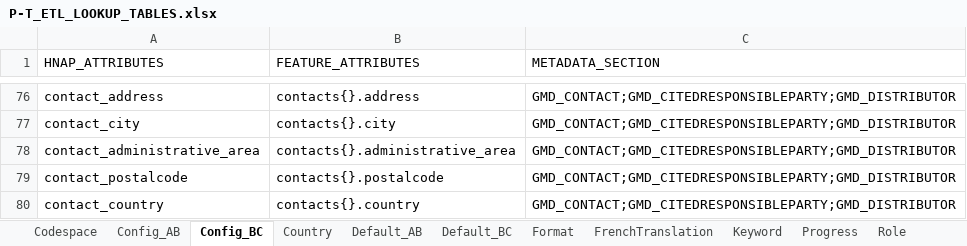
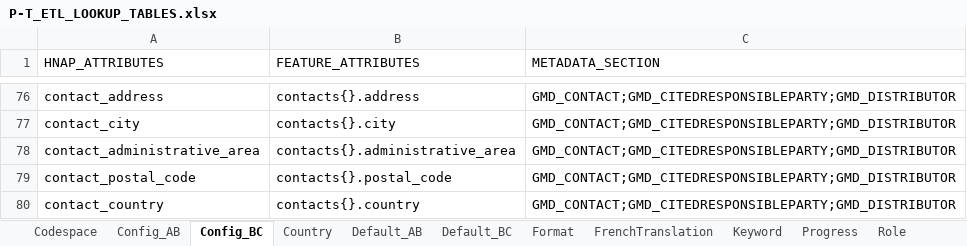
Before and after one commit to federal-geospatial-platform/fgp-metadata-proxy, an Excel workbook: FME_files/LOOKUP_TABLES/P-T_ETL_LOOKUP_TABLES.xlsx, sheet Config_BC, drawn as a sheet; only a part is shown, gaps mark what is left out; values as stored, in another font and other column widths than the file's, no borders; the diff names each change by its address in the sheet, - before the commit and + after, or states it on an @@ line.

Commit message:
Add new attributes to reader / update Unit Tests

```diff
--- a/FME_files/LOOKUP_TABLES/P-T_ETL_LOOKUP_TABLES.xlsx (sheet Config_BC)
+++ b/FME_files/LOOKUP_TABLES/P-T_ETL_LOOKUP_TABLES.xlsx (sheet Config_BC)
-A79 (HNAP_ATTRIBUTES): contact_postalcode
+A79 (HNAP_ATTRIBUTES): contact_postal_code
-B79 (FEATURE_ATTRIBUTES): contacts{}.postalcode
+B79 (FEATURE_ATTRIBUTES): contacts{}.postal_code
```
Also changed, not shown: sheet Default_BC, sheet Default_AB, sheet Config_AB, FME_files/LOOKUP_TABLES/Config_AB_XML_Publisher.xlsx, FME_files/LOOKUP_TABLES/Config_BC_XML_Publisher.xlsx, 10 other files.
